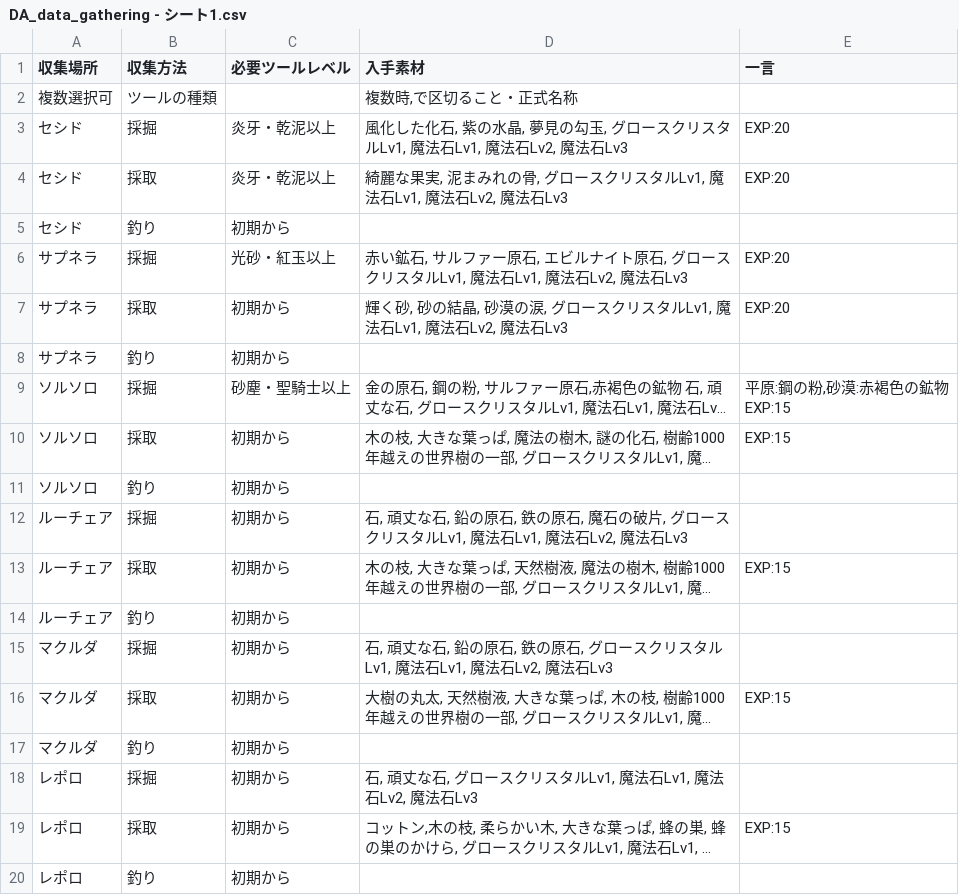
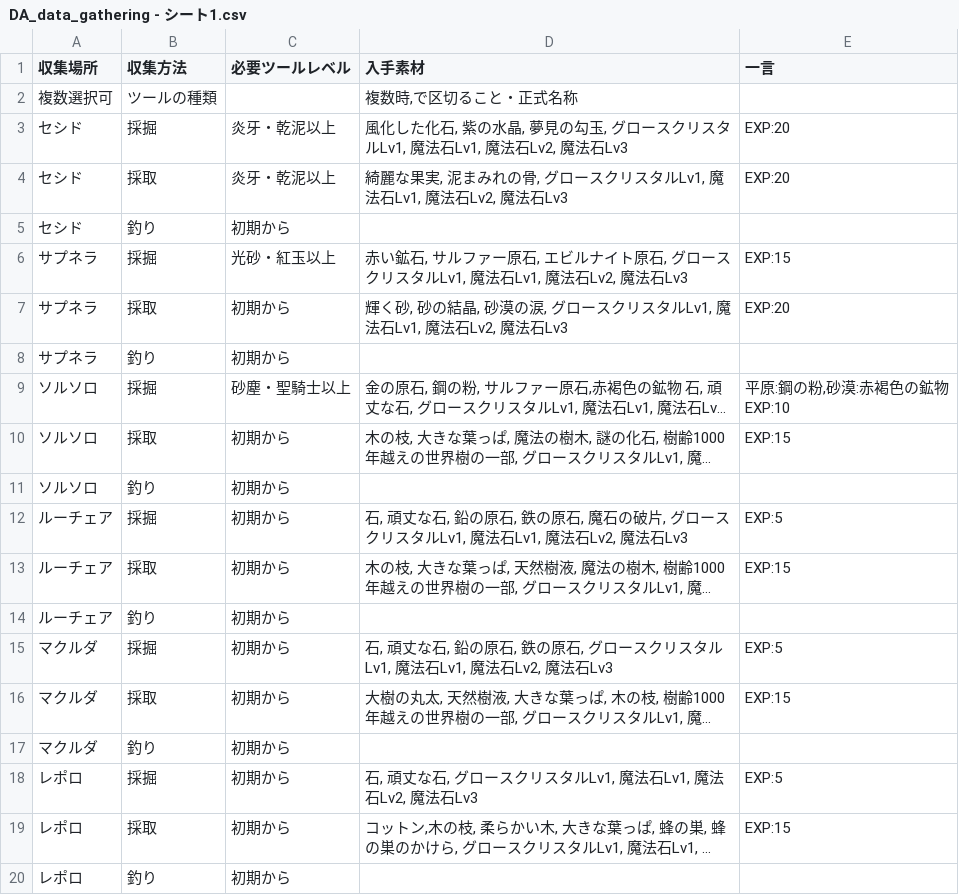
Before and after one commit to Klee319/DA_bot, a CSV file: sampleCSVdata/DA_data_gathering - シート1.csv, drawn as a sheet; only a part is shown; long unchanged cells end in …; ↵ is a line break in a cell; the diff names each change by its address in the sheet, - before the commit and + after, or states it on an @@ line.

```diff
--- a/sampleCSVdata/DA_data_gathering - シート1.csv
+++ b/sampleCSVdata/DA_data_gathering - シート1.csv
-E6 (一言): EXP:20
+E6 (一言): EXP:15
-E9 (一言): 平原:鋼の粉,砂漠:赤褐色の鉱物 ↵ EXP:15
+E9 (一言): 平原:鋼の粉,砂漠:赤褐色の鉱物 ↵ EXP:10
-E12 (一言): (empty)
+E12 (一言): EXP:5
-E15 (一言): (empty)
+E15 (一言): EXP:5
-E18 (一言): (empty)
+E18 (一言): EXP:5
```
Also changed, not shown: sampleCSVdata/DA_data_equipment - シート1.csv, sampleCSVdata/DA_data_material - シート1.csv, 15 other files.
